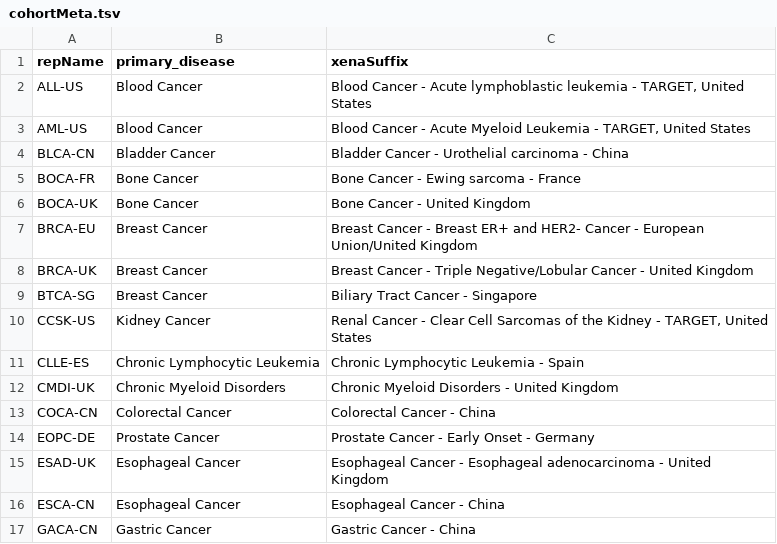
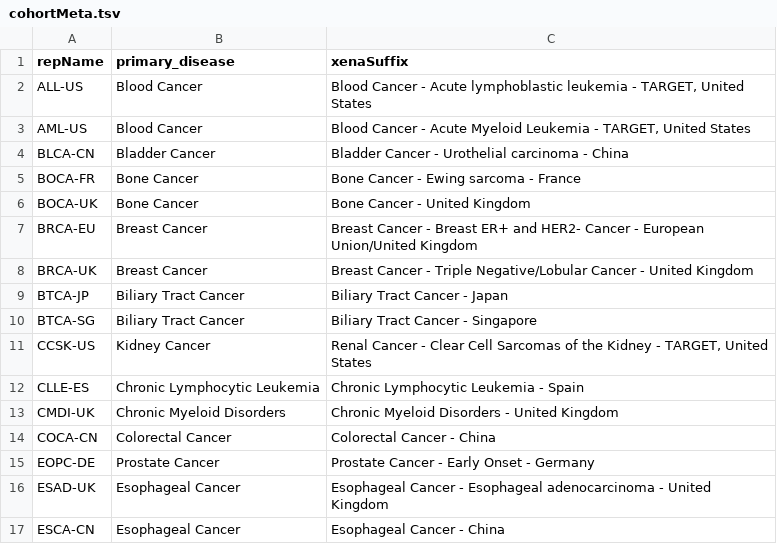
Before and after one commit to ucscXena/wrangle, a TSV file: ICGCscripts/cohortMeta.tsv, drawn as a sheet; only a part is shown; the shorter side is filled out with more unchanged rows.

```diff
--- a/ICGCscripts/cohortMeta.tsv
+++ b/ICGCscripts/cohortMeta.tsv
@@ -8,3 +8,4 @@ BRCA-EU	Breast Cancer	Breast Cancer - Breast ER+ and HER2- Cancer - European Uni
 BRCA-UK	Breast Cancer	Breast Cancer - Triple Negative/Lobular Cancer - United Kingdom
-BTCA-SG	Breast Cancer	Biliary Tract Cancer - Singapore
+BTCA-JP	Biliary Tract Cancer	Biliary Tract Cancer - Japan
+BTCA-SG	Biliary Tract Cancer	Biliary Tract Cancer - Singapore
 CCSK-US	Kidney Cancer	Renal Cancer - Clear Cell Sarcomas of the Kidney - TARGET, United States
```
Also changed, not shown: 5 other files.
